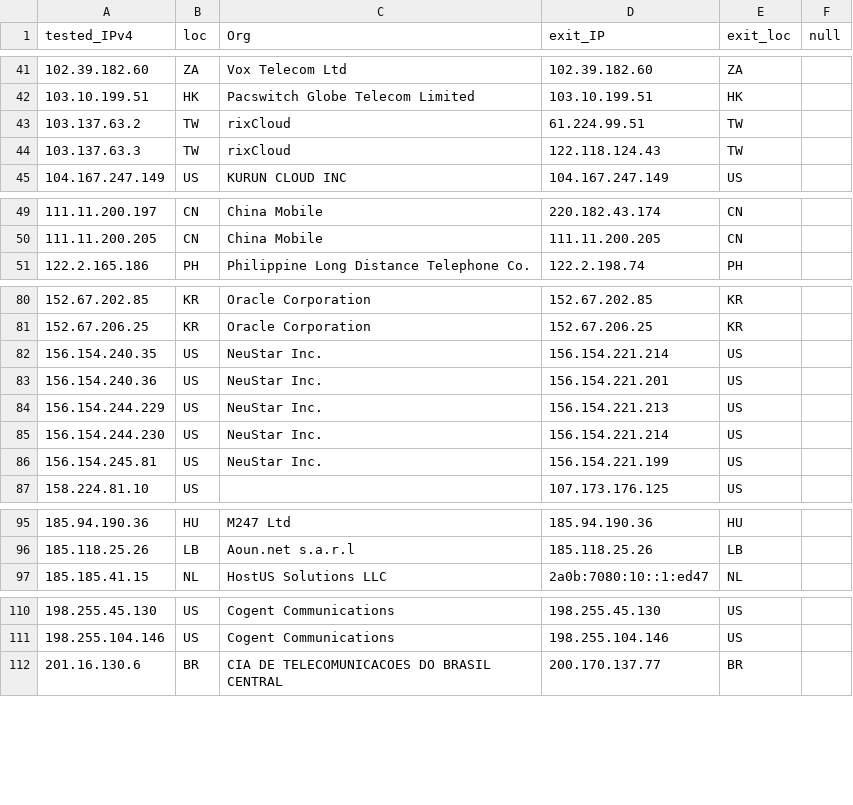
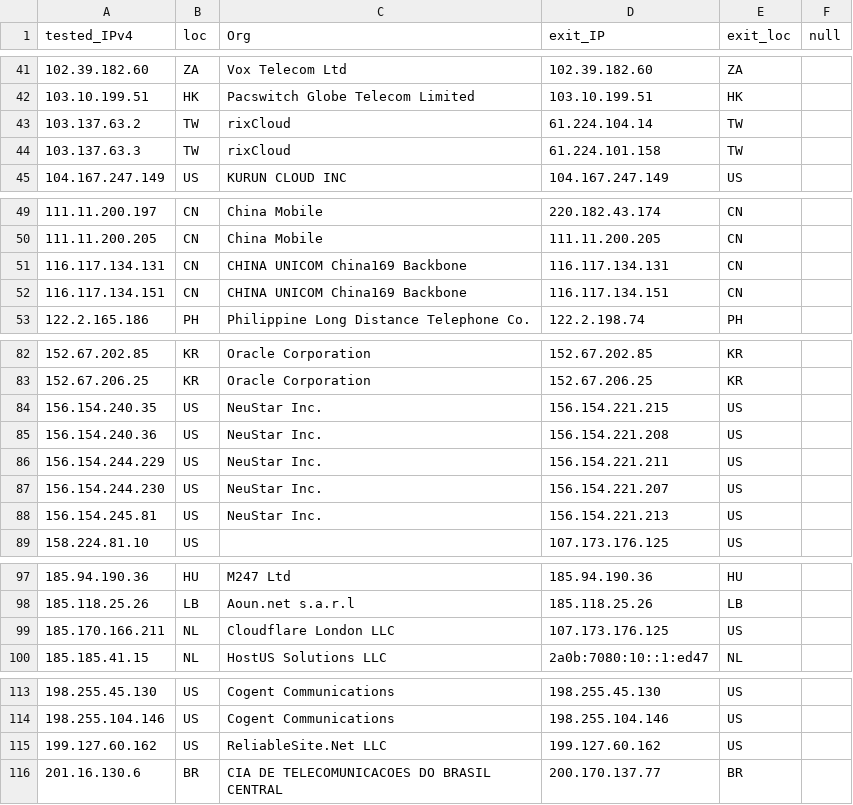
Before and after one commit to tr1s7an/Unofficial-Cloudflare-nodes, a CSV file: results.csv, drawn as a sheet; only a part is shown, gaps mark what is left out.

Commit message:
Update

```diff
--- a/results.csv
+++ b/results.csv
@@ -42,4 +42,4 @@ tested_IPv4,loc,Org,exit_IP,exit_loc,null
 103.10.199.51,HK,Pacswitch Globe Telecom Limited,103.10.199.51,HK,
-103.137.63.2,TW,rixCloud,61.224.99.51,TW,
-103.137.63.3,TW,rixCloud,122.118.124.43,TW,
+103.137.63.2,TW,rixCloud,61.224.104.14,TW,
+103.137.63.3,TW,rixCloud,61.224.101.158,TW,
 104.167.247.149,US,KURUN CLOUD INC,104.167.247.149,US,
@@ -50,2 +50,4 @@ tested_IPv4,loc,Org,exit_IP,exit_loc,null
 111.11.200.205,CN,China Mobile,111.11.200.205,CN,
+116.117.134.131,CN,CHINA UNICOM China169 Backbone,116.117.134.131,CN,
+116.117.134.151,CN,CHINA UNICOM China169 Backbone,116.117.134.151,CN,
 122.2.165.186,PH,Philippine Long Distance Telephone Co.,122.2.198.74,PH,
@@ -81,7 +83,7 @@ tested_IPv4,loc,Org,exit_IP,exit_loc,null
 152.67.206.25,KR,Oracle Corporation,152.67.206.25,KR,
-156.154.240.35,US,NeuStar  Inc.,156.154.221.214,US,
-156.154.240.36,US,NeuStar  Inc.,156.154.221.201,US,
-156.154.244.229,US,NeuStar  Inc.,156.154.221.213,US,
-156.154.244.230,US,NeuStar  Inc.,156.154.221.214,US,
-156.154.245.81,US,NeuStar  Inc.,156.154.221.199,US,
+156.154.240.35,US,NeuStar  Inc.,156.154.221.215,US,
+156.154.240.36,US,NeuStar  Inc.,156.154.221.208,US,
+156.154.244.229,US,NeuStar  Inc.,156.154.221.211,US,
+156.154.244.230,US,NeuStar  Inc.,156.154.221.207,US,
+156.154.245.81,US,NeuStar  Inc.,156.154.221.213,US,
 158.224.81.10,US,,107.173.176.125,US,
@@ -96,2 +98,3 @@ tested_IPv4,loc,Org,exit_IP,exit_loc,null
 185.118.25.26,LB,Aoun.net s.a.r.l,185.118.25.26,LB,
+185.170.166.211,NL,Cloudflare London  LLC,107.173.176.125,US,
 185.185.41.15,NL,HostUS Solutions LLC,2a0b:7080:10::1:ed47,NL,
@@ -111,2 +114,3 @@ tested_IPv4,loc,Org,exit_IP,exit_loc,null
 198.255.104.146,US,Cogent Communications,198.255.104.146,US,
+199.127.60.162,US,ReliableSite.Net LLC,199.127.60.162,US,
 201.16.130.6,BR,CIA DE TELECOMUNICACOES DO BRASIL CENTRAL,200.170.137.77,BR,
```
